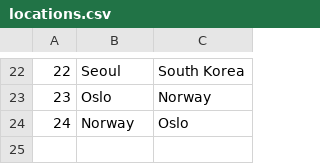
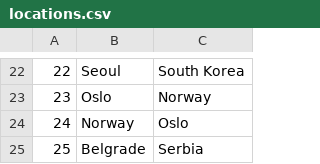
Before and after one commit to kzi-nastava/sims-in-2024-group-2-team-c, a CSV file: Resources/Data/locations.csv, drawn as a sheet; only a part is shown, gaps mark what is left out; the diff names each change by its address in the sheet, - before the commit and + after, or states it on an @@ line.

```diff
--- a/Resources/Data/locations.csv
+++ b/Resources/Data/locations.csv
+row 25: 25 | Belgrade | Serbia
```
Also changed, not shown: Resources/Data/keypoints.csv, Resources/Data/tourinstance.csv, 5 other files.
